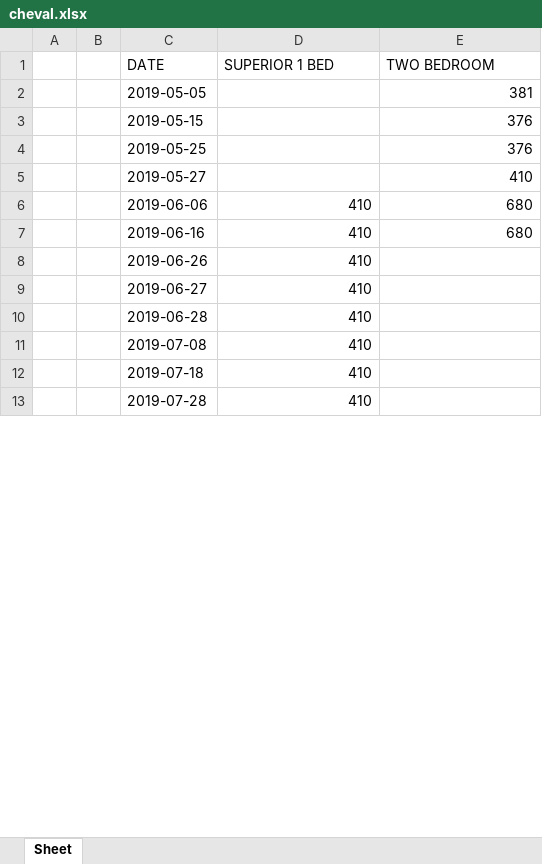
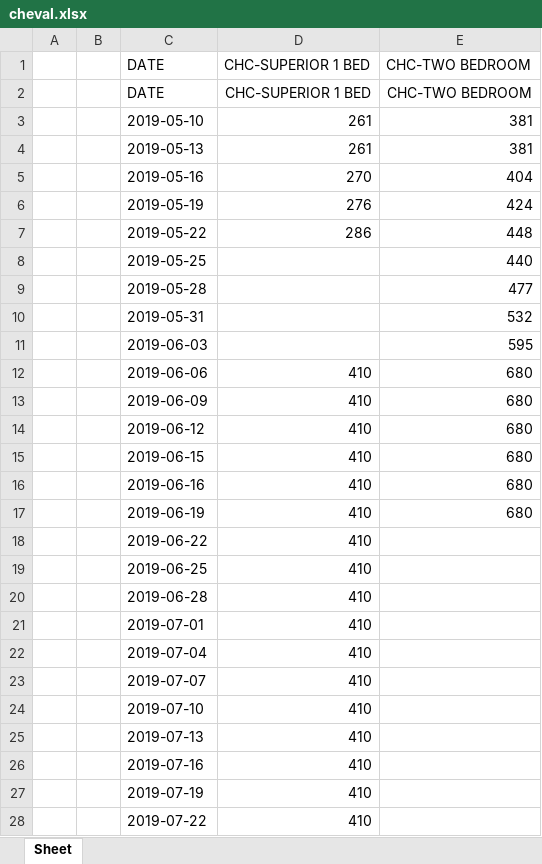
Before and after one commit to haditedi/requests-html, an Excel workbook: cheval.xlsx, sheet Sheet, drawn as a sheet; only a part is shown; the shorter side is filled out with more unchanged rows; values as stored, in another font and other column widths than the file's, no borders; removed rows and columns are numbered as before the commit, all else as after; the diff covers the shown part only; the diff names each change by its address in the sheet, - before the commit and + after, or states it on an @@ line.

```diff
--- a/cheval.xlsx (sheet Sheet)
+++ b/cheval.xlsx (sheet Sheet)
-D1: SUPERIOR 1 BED
+D1: CHC-SUPERIOR 1 BED
-E1: TWO BEDROOM
+E1: CHC-TWO BEDROOM
+row 2:  |  | DATE | CHC-SUPERIOR 1 BED | CHC-TWO BEDROOM
-C3 (DATE): 2019-05-05
+C3 (DATE): 2019-05-10
-D3 (CHC-SUPERIOR 1 BED): (empty)
+D3 (CHC-SUPERIOR 1 BED): 261
-row 3:  |  | 2019-05-15 |  | 376
-row 4:  |  | 2019-05-25 |  | 376
-row 5:  |  | 2019-05-27 |  | 410
+row 4:  |  | 2019-05-13 | 261 | 381
+row 5:  |  | 2019-05-16 | 270 | 404
+row 6:  |  | 2019-05-19 | 276 | 424
+row 7:  |  | 2019-05-22 | 286 | 448
+row 8:  |  | 2019-05-25 |  | 440
+row 9:  |  | 2019-05-28 |  | 477
+row 10:  |  | 2019-05-31 |  | 532
+row 11:  |  | 2019-06-03 |  | 595
+row 13:  |  | 2019-06-09 | 410 | 680
+row 14:  |  | 2019-06-12 | 410 | 680
+row 15:  |  | 2019-06-15 | 410 | 680
+row 17:  |  | 2019-06-19 | 410 | 680
-C18 (DATE): 2019-06-26
+C18 (DATE): 2019-06-22
-C19 (DATE): 2019-06-27
+C19 (DATE): 2019-06-25
-C21 (DATE): 2019-07-08
+C21 (DATE): 2019-07-01
+row 22:  |  | 2019-07-04 | 410
+row 23:  |  | 2019-07-07 | 410
-C24 (DATE): 2019-07-18
+C24 (DATE): 2019-07-10
+row 25:  |  | 2019-07-13 | 410
+row 26:  |  | 2019-07-16 | 410
+row 27:  |  | 2019-07-19 | 410
+row 28:  |  | 2019-07-22 | 410
```
Also changed, not shown: 89 added rows, 7 removed rows and 1 edited cell elsewhere in this sheet, 3 other files.
